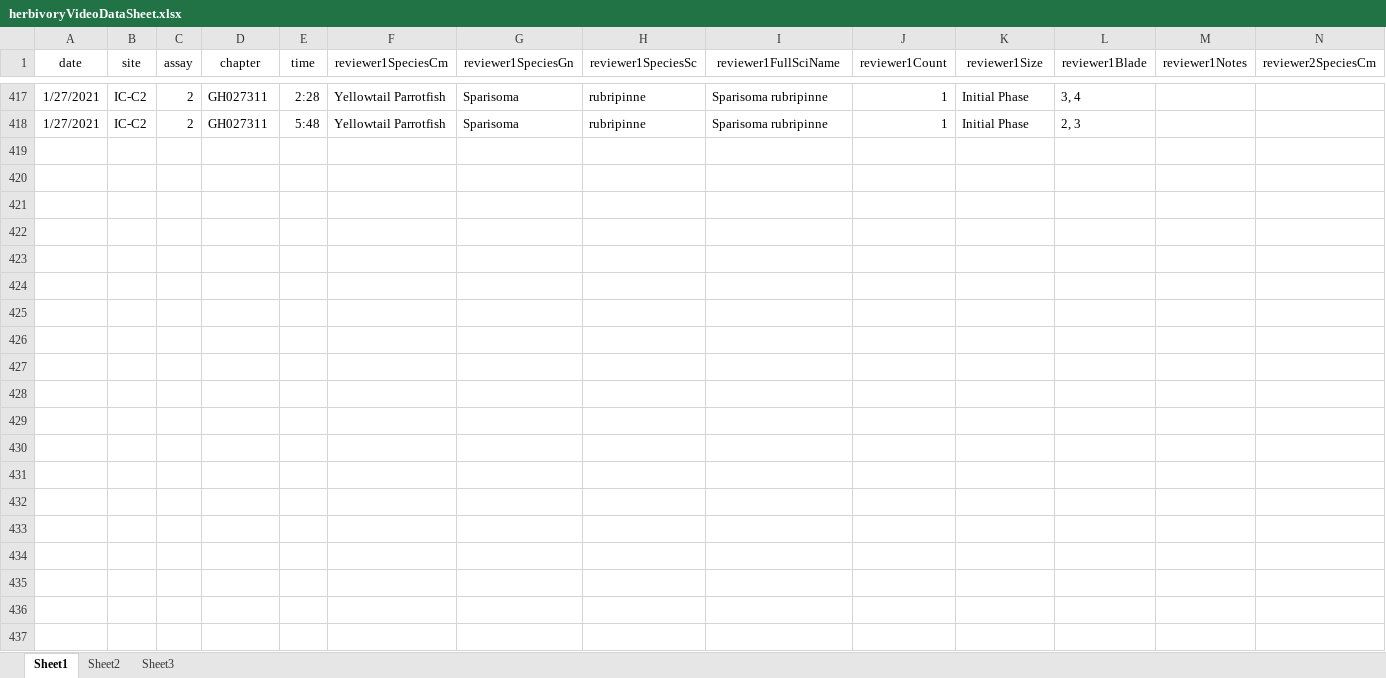
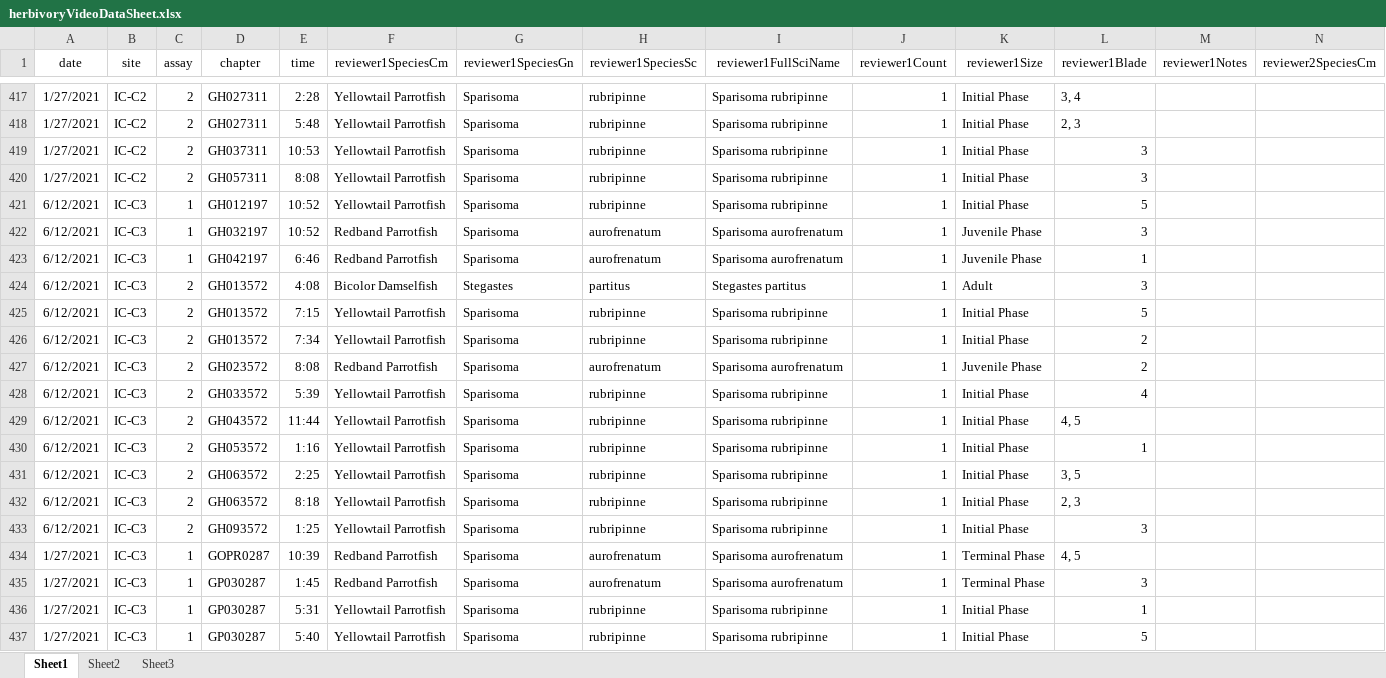
Before and after one commit to icombs2017/photogrammetryNOAA, an Excel workbook: herbivory/data/herbivoryVideoDataSheet.xlsx, sheet Sheet1, drawn as a sheet; only a part is shown, gaps mark what is left out; values as stored, in another font and other column widths than the file's, no borders; rows hold the shown columns only; the diff covers the shown part only; the diff names each change by its address in the sheet, - before the commit and + after, or states it on an @@ line.

Commit message:
more ID

```diff
--- a/herbivory/data/herbivoryVideoDataSheet.xlsx (sheet Sheet1)
+++ b/herbivory/data/herbivoryVideoDataSheet.xlsx (sheet Sheet1)
+row 419: 1/27/2021 | IC-C2 | 2 | GH037311 | 10:53 | Yellowtail Parrotfish | Sparisoma | rubripinne | Sparisoma rubripinne | 1 | Initial Phase | 3
+row 420: 1/27/2021 | IC-C2 | 2 | GH057311 | 8:08 | Yellowtail Parrotfish | Sparisoma | rubripinne | Sparisoma rubripinne | 1 | Initial Phase | 3
+row 421: 6/12/2021 | IC-C3 | 1 | GH012197 | 10:52 | Yellowtail Parrotfish | Sparisoma | rubripinne | Sparisoma rubripinne | 1 | Initial Phase | 5
+row 422: 6/12/2021 | IC-C3 | 1 | GH032197 | 10:52 | Redband Parrotfish | Sparisoma | aurofrenatum | Sparisoma aurofrenatum | 1 | Juvenile Phase | 3
+row 423: 6/12/2021 | IC-C3 | 1 | GH042197 | 6:46 | Redband Parrotfish | Sparisoma | aurofrenatum | Sparisoma aurofrenatum | 1 | Juvenile Phase | 1
+row 424: 6/12/2021 | IC-C3 | 2 | GH013572 | 4:08 | Bicolor Damselfish | Stegastes | partitus | Stegastes partitus | 1 | Adult | 3
+row 425: 6/12/2021 | IC-C3 | 2 | GH013572 | 7:15 | Yellowtail Parrotfish | Sparisoma | rubripinne | Sparisoma rubripinne | 1 | Initial Phase | 5
+row 426: 6/12/2021 | IC-C3 | 2 | GH013572 | 7:34 | Yellowtail Parrotfish | Sparisoma | rubripinne | Sparisoma rubripinne | 1 | Initial Phase | 2
+row 427: 6/12/2021 | IC-C3 | 2 | GH023572 | 8:08 | Redband Parrotfish | Sparisoma | aurofrenatum | Sparisoma aurofrenatum | 1 | Juvenile Phase | 2
+row 428: 6/12/2021 | IC-C3 | 2 | GH033572 | 5:39 | Yellowtail Parrotfish | Sparisoma | rubripinne | Sparisoma rubripinne | 1 | Initial Phase | 4
+row 429: 6/12/2021 | IC-C3 | 2 | GH043572 | 11:44 | Yellowtail Parrotfish | Sparisoma | rubripinne | Sparisoma rubripinne | 1 | Initial Phase | 4, 5
+row 430: 6/12/2021 | IC-C3 | 2 | GH053572 | 1:16 | Yellowtail Parrotfish | Sparisoma | rubripinne | Sparisoma rubripinne | 1 | Initial Phase | 1
+row 431: 6/12/2021 | IC-C3 | 2 | GH063572 | 2:25 | Yellowtail Parrotfish | Sparisoma | rubripinne | Sparisoma rubripinne | 1 | Initial Phase | 3, 5
+row 432: 6/12/2021 | IC-C3 | 2 | GH063572 | 8:18 | Yellowtail Parrotfish | Sparisoma | rubripinne | Sparisoma rubripinne | 1 | Initial Phase | 2, 3
+row 433: 6/12/2021 | IC-C3 | 2 | GH093572 | 1:25 | Yellowtail Parrotfish | Sparisoma | rubripinne | Sparisoma rubripinne | 1 | Initial Phase | 3
+row 434: 1/27/2021 | IC-C3 | 1 | GOPR0287 | 10:39 | Redband Parrotfish | Sparisoma | aurofrenatum | Sparisoma aurofrenatum | 1 | Terminal Phase | 4, 5
+row 435: 1/27/2021 | IC-C3 | 1 | GP030287 | 1:45 | Redband Parrotfish | Sparisoma | aurofrenatum | Sparisoma aurofrenatum | 1 | Terminal Phase | 3
+row 436: 1/27/2021 | IC-C3 | 1 | GP030287 | 5:31 | Yellowtail Parrotfish | Sparisoma | rubripinne | Sparisoma rubripinne | 1 | Initial Phase | 1
+row 437: 1/27/2021 | IC-C3 | 1 | GP030287 | 5:40 | Yellowtail Parrotfish | Sparisoma | rubripinne | Sparisoma rubripinne | 1 | Initial Phase | 5
```
Also changed, not shown: 14 added rows elsewhere in this sheet.
